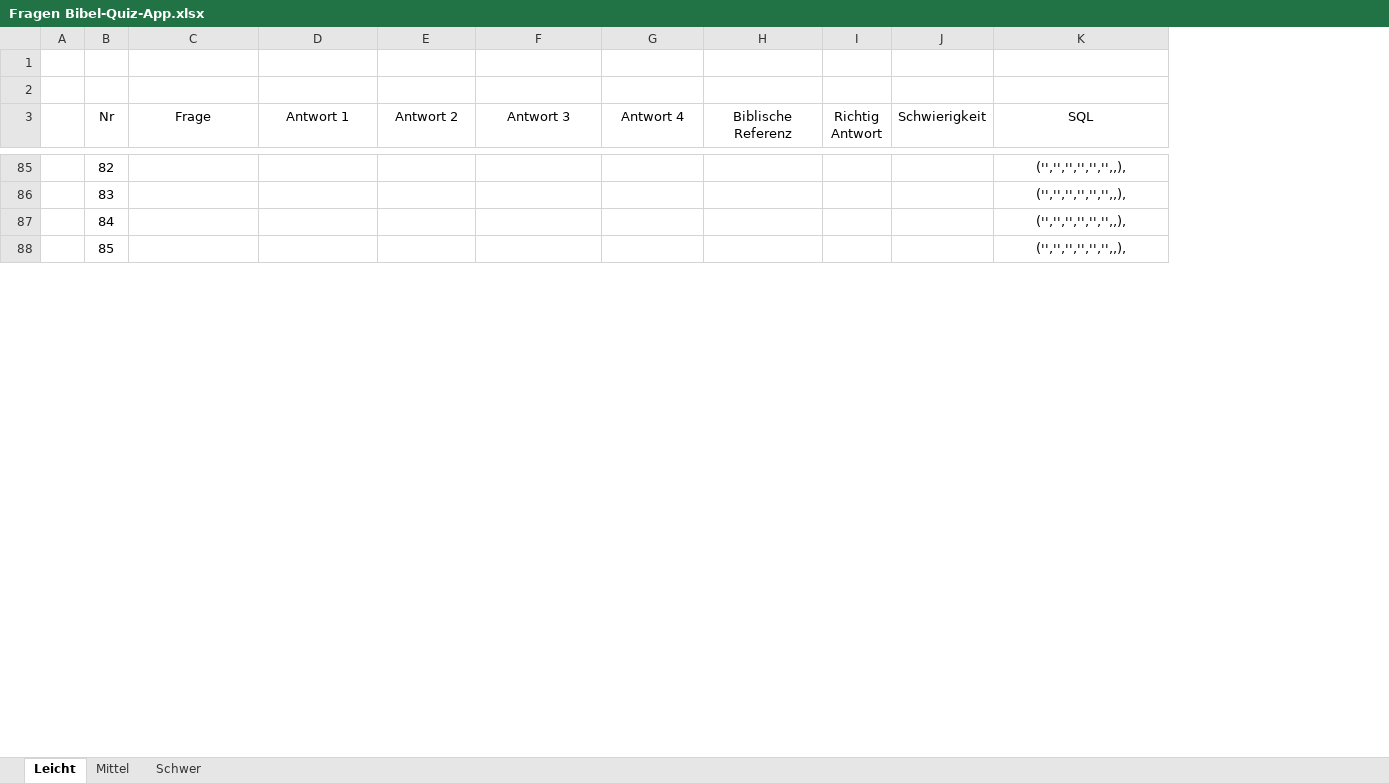
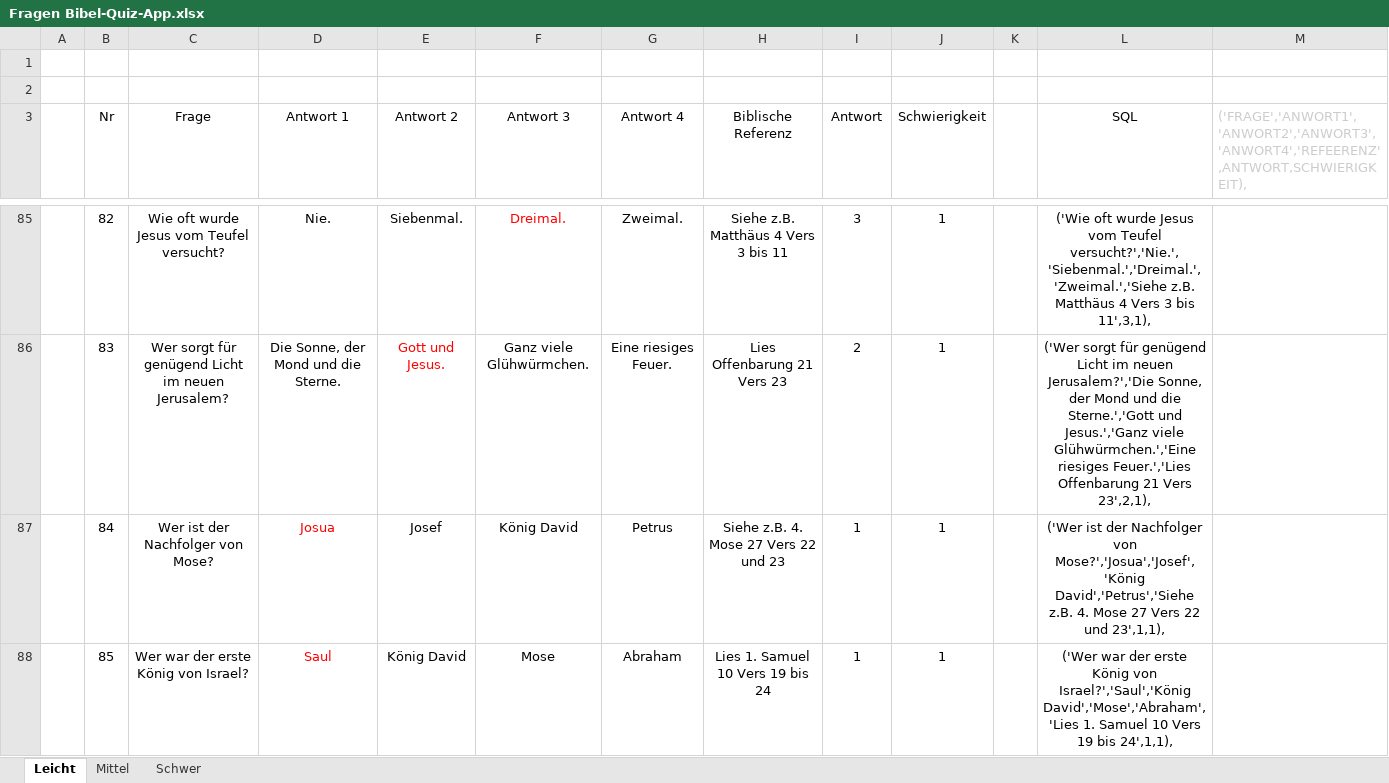
Before and after one commit to KEB-Deutschland-e-V/bibelquiz-database, an Excel workbook: Fragen Bibel-Quiz-App.xlsx, sheet Leicht, drawn as a sheet; only a part is shown, gaps mark what is left out; values as stored, in another font and other column widths than the file's, no borders; addresses are those after the commit; the diff covers the shown part only; the diff names each change by its address in the sheet, - before the commit and + after, or states it on an @@ line.

```diff
--- a/Fragen Bibel-Quiz-App.xlsx (sheet Leicht)
+++ b/Fragen Bibel-Quiz-App.xlsx (sheet Leicht)
+column K, empty
+column M, row 3: ('FRAGE','ANWORT1','ANWORT2','ANWORT3','ANWORT4','REFEERENZ',ANTWORT,SCHWIERIGKEIT),
-I3: Richtig Antwort
+I3: Antwort
-C85 (Frage): (empty)
+C85 (Frage): Wie oft wurde Jesus vom Teufel versucht?
-D85 (Antwort 1): (empty)
+D85 (Antwort 1): Nie.
-E85 (Antwort 2): (empty)
+E85 (Antwort 2): Siebenmal.
-F85 (Antwort 3): (empty)
+F85 (Antwort 3): Dreimal.
-G85 (Antwort 4): (empty)
+G85 (Antwort 4): Zweimal.
-H85 (Biblische Referenz): (empty)
+H85 (Biblische Referenz): Siehe z.B. Matthäus 4 Vers 3 bis 11
-I85 (Antwort): (empty)
+I85 (Antwort): 3
-J85:J88 (Schwierigkeit): (empty)
+J85:J88 (Schwierigkeit): 1
-L85 (SQL): ('','','','','','',,),
+L85 (SQL): ('Wie oft wurde Jesus vom Teufel versucht?','Nie.','Siebenmal.','Dreimal.','Zweimal.','Siehe z.B. Matthäus 4 Vers 3 bis 11',3,1),
-C86 (Frage): (empty)
+C86 (Frage): Wer sorgt für genügend Licht im neuen Jerusalem?
-D86 (Antwort 1): (empty)
+D86 (Antwort 1): Die Sonne, der Mond und die Sterne.
-E86 (Antwort 2): (empty)
+E86 (Antwort 2): Gott und Jesus.
-F86 (Antwort 3): (empty)
+F86 (Antwort 3): Ganz viele Glühwürmchen.
-G86 (Antwort 4): (empty)
+G86 (Antwort 4): Eine riesiges Feuer.
-H86 (Biblische Referenz): (empty)
+H86 (Biblische Referenz): Lies Offenbarung 21 Vers 23
-I86 (Antwort): (empty)
+I86 (Antwort): 2
-L86 (SQL): ('','','','','','',,),
+L86 (SQL): ('Wer sorgt für genügend Licht im neuen Jerusalem?','Die Sonne, der Mond und die Sterne.','Gott und Jesus.','Ganz viele Glühwürmchen.','Eine riesiges Feuer.','Lies Offenbarung 21 Vers 23',2,1),
-C87 (Frage): (empty)
+C87 (Frage): Wer ist der Nachfolger von Mose?
-D87 (Antwort 1): (empty)
+D87 (Antwort 1): Josua
-E87 (Antwort 2): (empty)
+E87 (Antwort 2): Josef
-F87 (Antwort 3): (empty)
+F87 (Antwort 3): König David
-G87 (Antwort 4): (empty)
+G87 (Antwort 4): Petrus
-H87 (Biblische Referenz): (empty)
+H87 (Biblische Referenz): Siehe z.B. 4. Mose 27 Vers 22 und 23
-I87:I88 (Antwort): (empty)
+I87:I88 (Antwort): 1
-L87 (SQL): ('','','','','','',,),
+L87 (SQL): ('Wer ist der Nachfolger von Mose?','Josua','Josef','König David','Petrus','Siehe z.B. 4. Mose 27 Vers 22 und 23',1,1),
-C88 (Frage): (empty)
+C88 (Frage): Wer war der erste König von Israel?
-D88 (Antwort 1): (empty)
+D88 (Antwort 1): Saul
-E88 (Antwort 2): (empty)
+E88 (Antwort 2): König David
-F88 (Antwort 3): (empty)
+F88 (Antwort 3): Mose
-G88 (Antwort 4): (empty)
+G88 (Antwort 4): Abraham
-H88 (Biblische Referenz): (empty)
+H88 (Biblische Referenz): Lies 1. Samuel 10 Vers 19 bis 24
-L88 (SQL): ('','','','','','',,),
+L88 (SQL): ('Wer war der erste König von Israel?','Saul','König David','Mose','Abraham','Lies 1. Samuel 10 Vers 19 bis 24',1,1),
```
Also changed, not shown: 23 added rows, 75 edited cells and cell formats elsewhere in this sheet, sheet Schwer, sheet Mittel, 1 other file.
